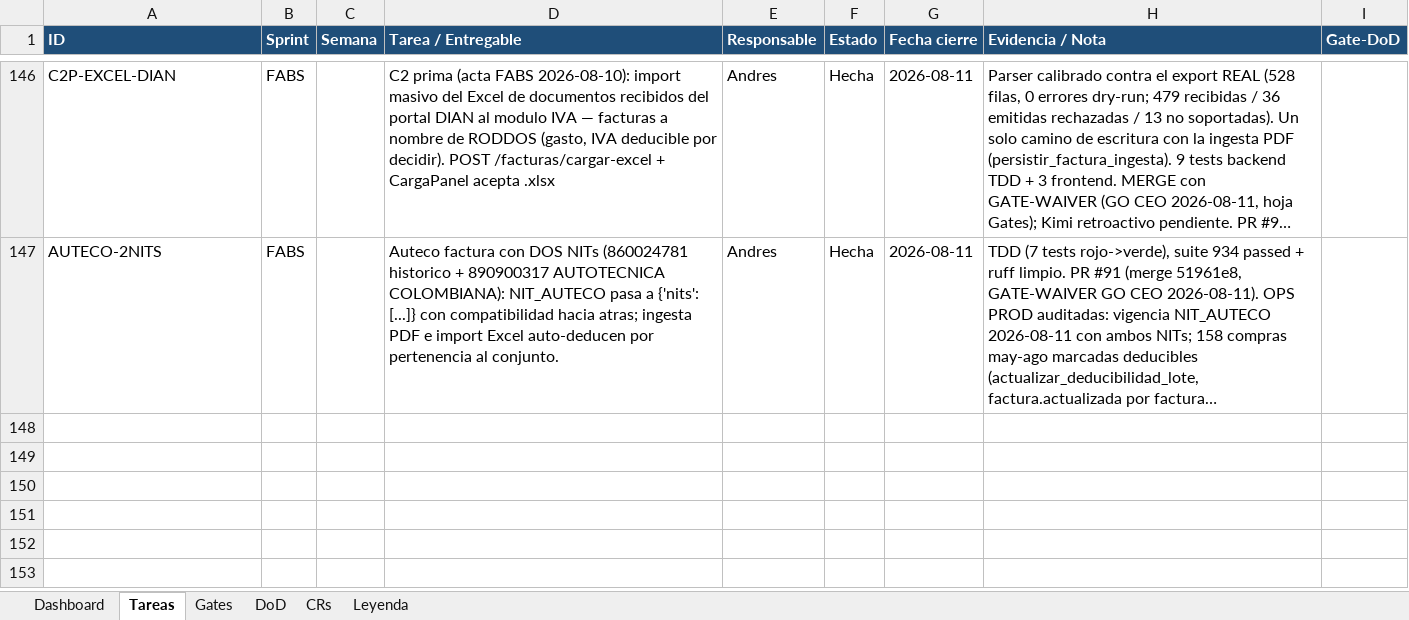
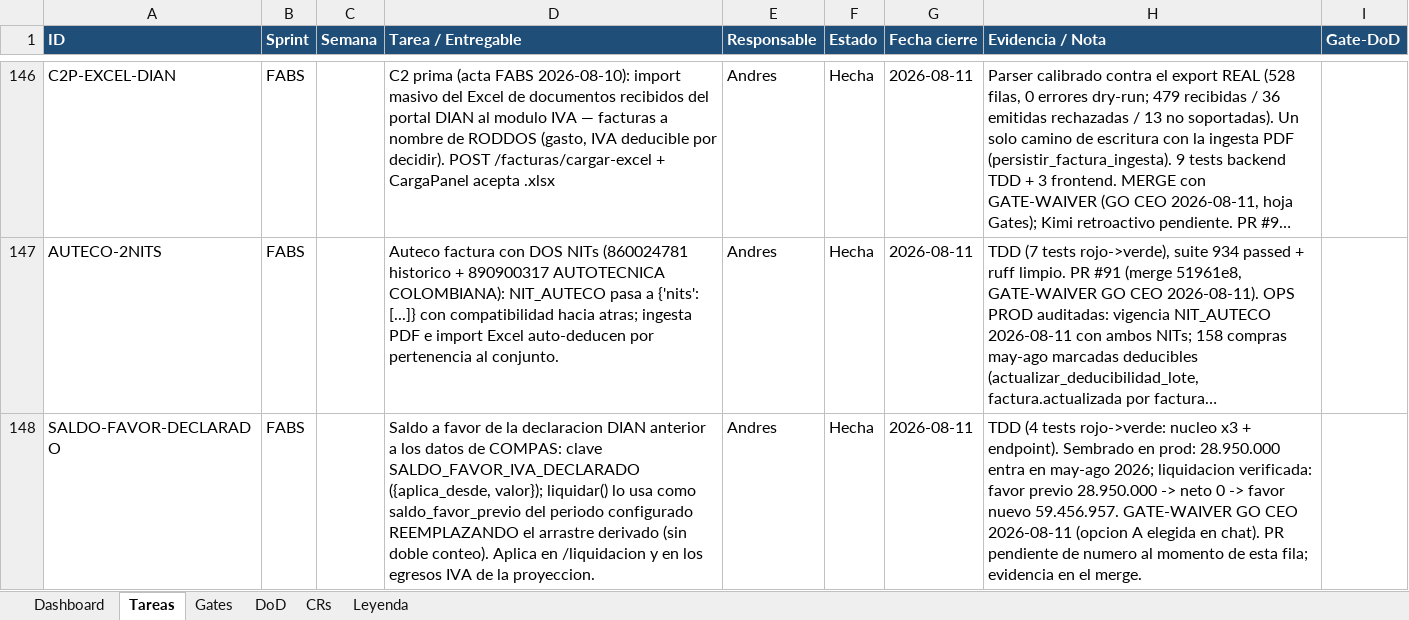
Before and after one commit to RoddosColombia/compas, an Excel workbook: docs/COMPAS_Control_Desarrollo.xlsx, sheet Tareas, drawn as a sheet; only a part is shown, gaps mark what is left out; long unchanged cells end in …; values as stored, in another font and other column widths than the file's, no borders; the diff names each change by its address in the sheet, - before the commit and + after, or states it on an @@ line.

```diff
--- a/docs/COMPAS_Control_Desarrollo.xlsx (sheet Tareas)
+++ b/docs/COMPAS_Control_Desarrollo.xlsx (sheet Tareas)
+row 148: SALDO-FAVOR-DECLARADO | FABS |  | Saldo a favor de la declaracion DIAN anterior a los datos de COMPAS: clave SALDO_FAVOR_IVA_DECLARADO ({aplica_desde, valor}); liquidar() lo usa como saldo_favor_previo del periodo configurado REEMPLAZANDO el arrastre derivado (sin doble conteo). Aplica en /liquidacion y en los egresos IVA de la proyeccion. | Andres | Hecha | 2026-08-11 | TDD (4 tests rojo->verde: nucleo x3 + endpoint). Sembrado en prod: 28.950.000 entra en may-ago 2026; liquidacion verificada: favor previo 28.950.000 -> neto 0 -> favor nuevo 59.456.957. GATE-WAIVER GO CEO 2026-08-11 (opcion A elegida en chat). PR pendiente de numero al momento de esta fila; evidencia en el merge.
```
Also changed, not shown: sheet Gates.
